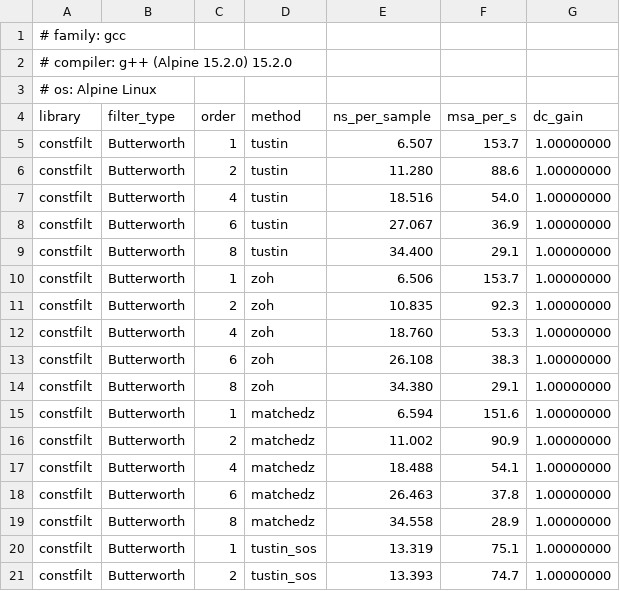
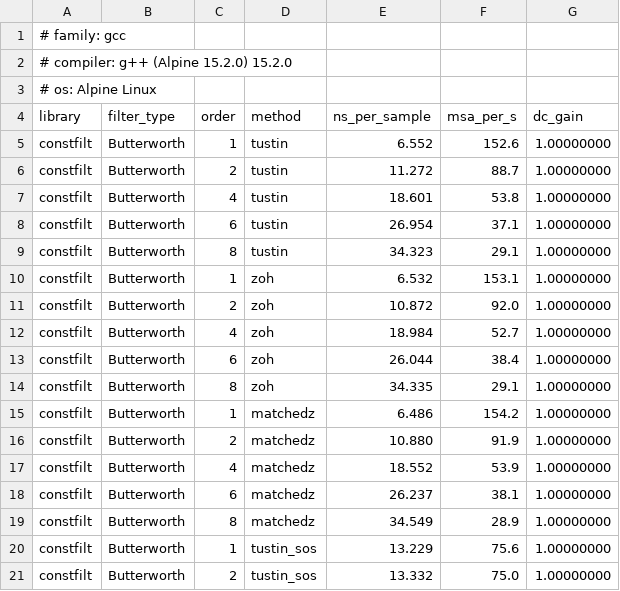
Before and after one commit to MitchellThompkins/constfilt, a CSV file: docs/profiling/results/runtime_gcc_15.2.0.csv, drawn as a sheet; only a part is shown; the diff covers the shown part only.

```diff
--- a/docs/profiling/results/runtime_gcc_15.2.0.csv
+++ b/docs/profiling/results/runtime_gcc_15.2.0.csv
@@ -4,18 +4,18 @@
 library,filter_type,order,method,ns_per_sample,msa_per_s,dc_gain
-constfilt,Butterworth,1,tustin,6.507,153.7,1.00000000
-constfilt,Butterworth,2,tustin,11.280,88.6,1.00000000
-constfilt,Butterworth,4,tustin,18.516,54.0,1.00000000
-constfilt,Butterworth,6,tustin,27.067,36.9,1.00000000
-constfilt,Butterworth,8,tustin,34.400,29.1,1.00000000
-constfilt,Butterworth,1,zoh,6.506,153.7,1.00000000
-constfilt,Butterworth,2,zoh,10.835,92.3,1.00000000
-constfilt,Butterworth,4,zoh,18.760,53.3,1.00000000
-constfilt,Butterworth,6,zoh,26.108,38.3,1.00000000
-constfilt,Butterworth,8,zoh,34.380,29.1,1.00000000
-constfilt,Butterworth,1,matchedz,6.594,151.6,1.00000000
-constfilt,Butterworth,2,matchedz,11.002,90.9,1.00000000
-constfilt,Butterworth,4,matchedz,18.488,54.1,1.00000000
-constfilt,Butterworth,6,matchedz,26.463,37.8,1.00000000
-constfilt,Butterworth,8,matchedz,34.558,28.9,1.00000000
-constfilt,Butterworth,1,tustin_sos,13.319,75.1,1.00000000
-constfilt,Butterworth,2,tustin_sos,13.393,74.7,1.00000000
+constfilt,Butterworth,1,tustin,6.552,152.6,1.00000000
+constfilt,Butterworth,2,tustin,11.272,88.7,1.00000000
+constfilt,Butterworth,4,tustin,18.601,53.8,1.00000000
+constfilt,Butterworth,6,tustin,26.954,37.1,1.00000000
+constfilt,Butterworth,8,tustin,34.323,29.1,1.00000000
+constfilt,Butterworth,1,zoh,6.532,153.1,1.00000000
+constfilt,Butterworth,2,zoh,10.872,92.0,1.00000000
+constfilt,Butterworth,4,zoh,18.984,52.7,1.00000000
+constfilt,Butterworth,6,zoh,26.044,38.4,1.00000000
+constfilt,Butterworth,8,zoh,34.335,29.1,1.00000000
+constfilt,Butterworth,1,matchedz,6.486,154.2,1.00000000
+constfilt,Butterworth,2,matchedz,10.880,91.9,1.00000000
+constfilt,Butterworth,4,matchedz,18.552,53.9,1.00000000
+constfilt,Butterworth,6,matchedz,26.237,38.1,1.00000000
+constfilt,Butterworth,8,matchedz,34.549,28.9,1.00000000
+constfilt,Butterworth,1,tustin_sos,13.229,75.6,1.00000000
+constfilt,Butterworth,2,tustin_sos,13.332,75.0,1.00000000
```
Also changed, not shown: 69 edited cells elsewhere in this file, docs/profiling/results/compile_times_gcc_15.2.0.csv, 17 other files.
